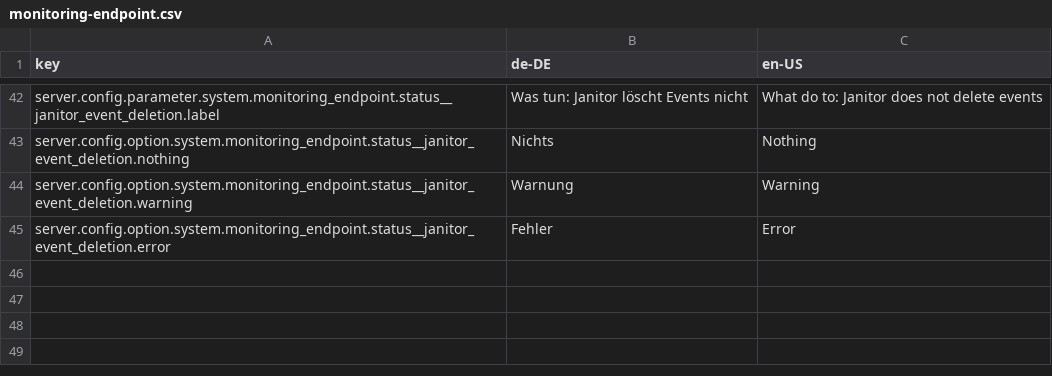
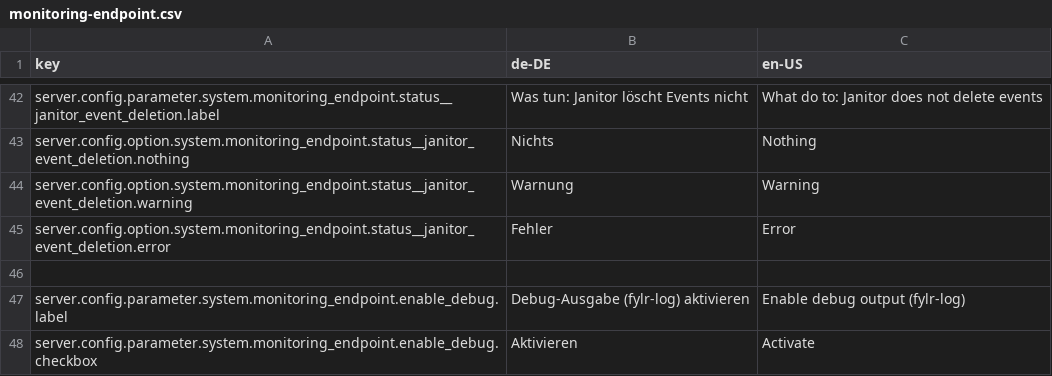
Before and after one commit to programmfabrik/fylr-plugin-monitoring, a CSV file: l10n/monitoring-endpoint.csv, drawn as a sheet; only a part is shown, gaps mark what is left out.

```diff
--- a/l10n/monitoring-endpoint.csv
+++ b/l10n/monitoring-endpoint.csv
@@ -45 +45,4 @@ server.config.option.system.monitoring_endpoint.status__janitor_event_deletion.w
 server.config.option.system.monitoring_endpoint.status__janitor_event_deletion.error,Fehler,Error
+
+server.config.parameter.system.monitoring_endpoint.enable_debug.label,Debug-Ausgabe (fylr-log) aktivieren,Enable debug output (fylr-log)
+server.config.parameter.system.monitoring_endpoint.enable_debug.checkbox,Aktivieren,Activate
```
Also changed, not shown: 2 other files.
